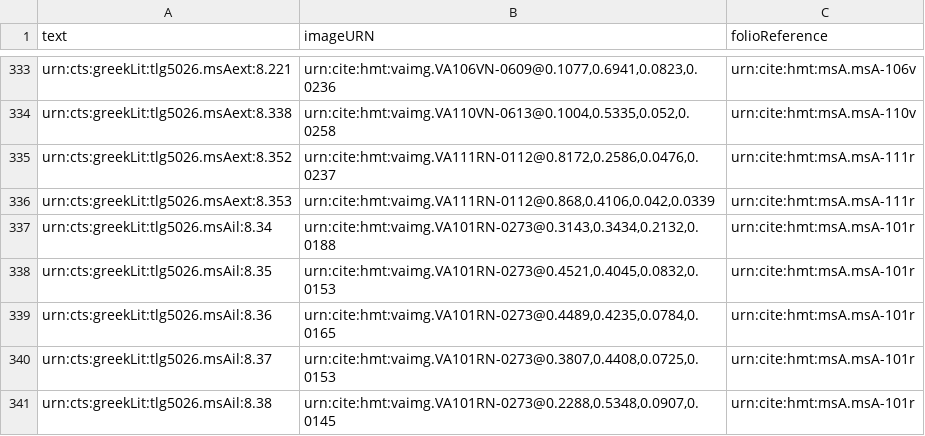
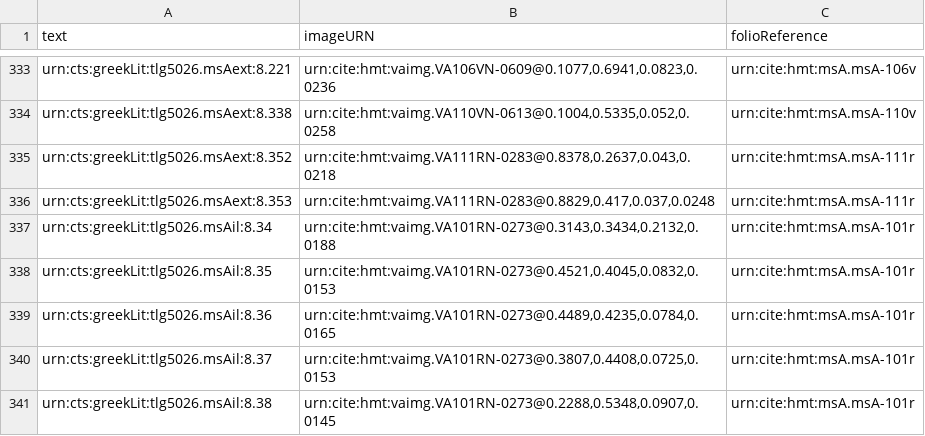
Before and after one commit to hmteditors/alums1, a CSV file: collections/venA-allScholia.csv, drawn as a sheet; only a part is shown, gaps mark what is left out.

Commit message:
Update venA-allScholia.csv
indexed exterior scholia of 111r to default image

```diff
--- a/collections/venA-allScholia.csv
+++ b/collections/venA-allScholia.csv
@@ -334,4 +334,4 @@ urn:cts:greekLit:tlg5026.msAext:8.221,"urn:cite:hmt:vaimg.VA106VN-0609@0.1077,0.
 urn:cts:greekLit:tlg5026.msAext:8.338,"urn:cite:hmt:vaimg.VA110VN-0613@0.1004,0.5335,0.052,0.0258",urn:cite:hmt:msA.msA-110v
-urn:cts:greekLit:tlg5026.msAext:8.352,"urn:cite:hmt:vaimg.VA111RN-0112@0.8172,0.2586,0.0476,0.0237",urn:cite:hmt:msA.msA-111r
-urn:cts:greekLit:tlg5026.msAext:8.353,"urn:cite:hmt:vaimg.VA111RN-0112@0.868,0.4106,0.042,0.0339",urn:cite:hmt:msA.msA-111r
+urn:cts:greekLit:tlg5026.msAext:8.352,"urn:cite:hmt:vaimg.VA111RN-0283@0.8378,0.2637,0.043,0.0218",urn:cite:hmt:msA.msA-111r
+urn:cts:greekLit:tlg5026.msAext:8.353,"urn:cite:hmt:vaimg.VA111RN-0283@0.8829,0.417,0.037,0.0248",urn:cite:hmt:msA.msA-111r
 urn:cts:greekLit:tlg5026.msAil:8.34,"urn:cite:hmt:vaimg.VA101RN-0273@0.3143,0.3434,0.2132,0.0188",urn:cite:hmt:msA.msA-101r
```
